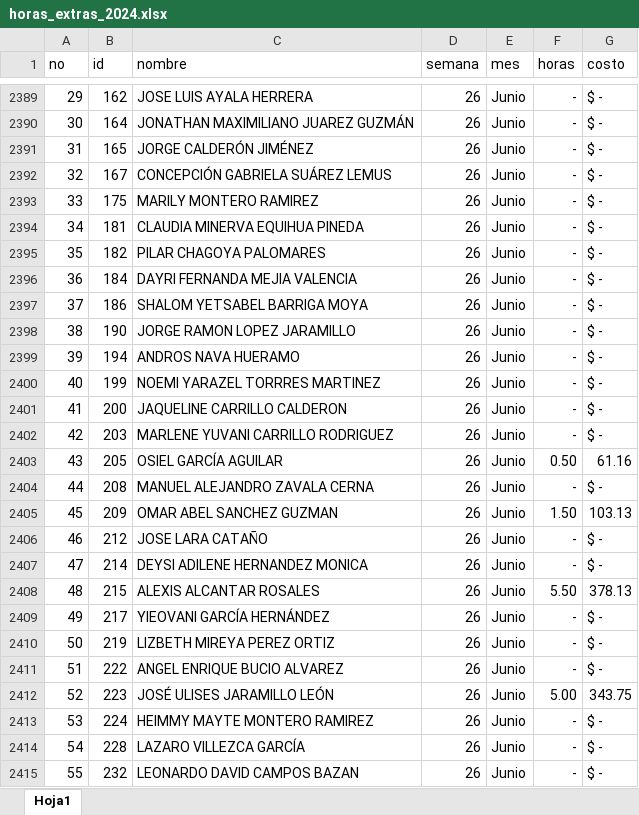
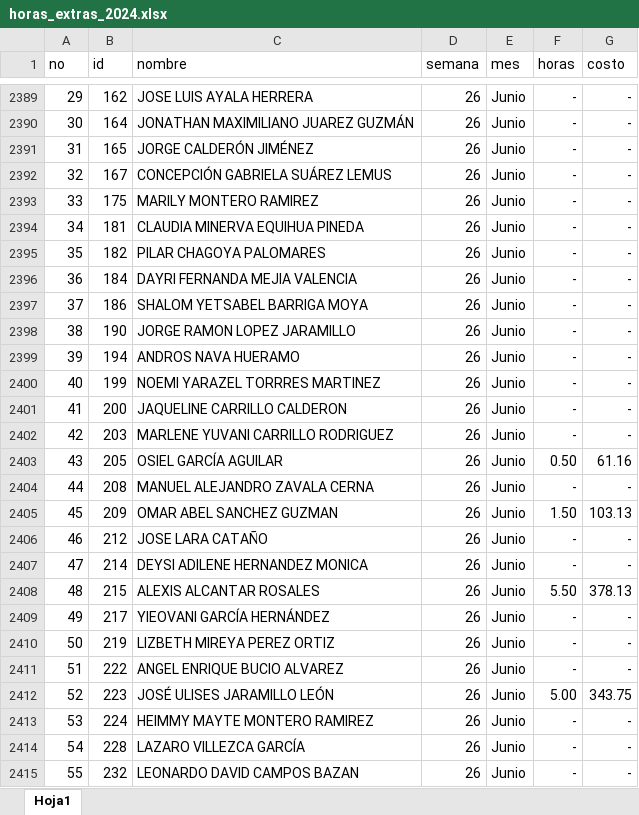
Before and after one commit to FerUlaje/Pruebas-Boton, an Excel workbook: datasets/horas_extras_2024.xlsx, sheet Hoja1, drawn as a sheet; only a part is shown, gaps mark what is left out; values as stored, in another font and other column widths than the file's, no borders; table styles not drawn; the diff covers the shown part only; the diff names each change by its address in the sheet, - before the commit and + after, or states it on an @@ line.

```diff
--- a/datasets/horas_extras_2024.xlsx (sheet Hoja1)
+++ b/datasets/horas_extras_2024.xlsx (sheet Hoja1)
-G2389:G2402 (costo): $ -
+G2389:G2402 (costo): -
-G2404 (costo): $ -
+G2404 (costo): -
-G2406:G2407 (costo): $ -
+G2406:G2407 (costo): -
-G2409:G2411 (costo): $ -
+G2409:G2411 (costo): -
-G2413:G2415 (costo): $ -
+G2413:G2415 (costo): -
```
Also changed, not shown: 48 edited cells elsewhere in this sheet, datasets/destajo.xlsx.
